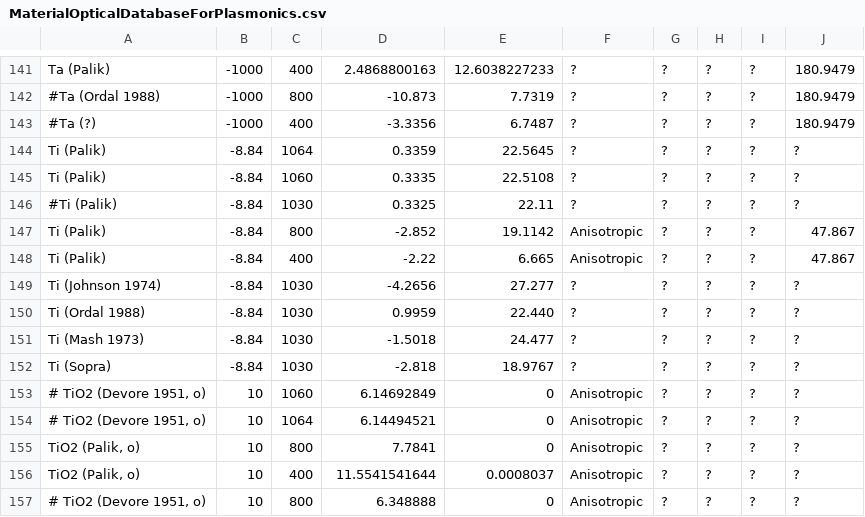
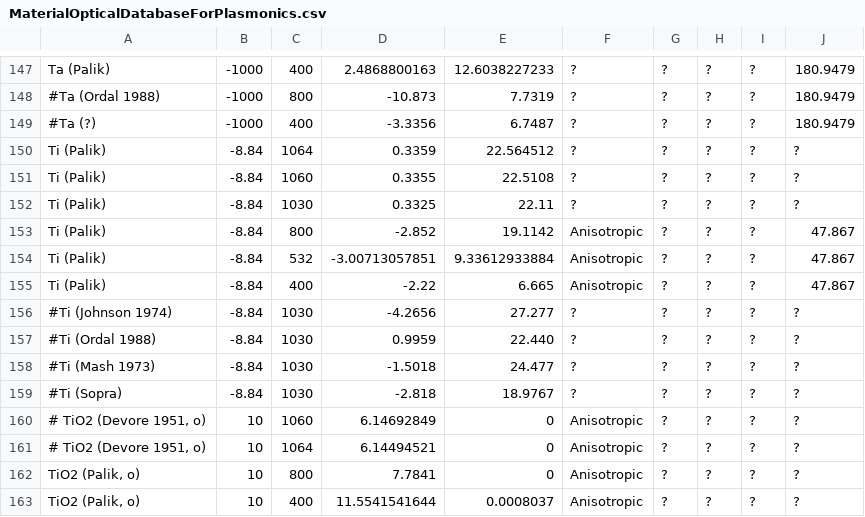
Before and after one commit to tjyderrien/spp-extended-theory, a CSV file: SimpleSPP/MaterialOpticalDatabaseForPlasmonics.csv, drawn as a sheet; only a part is shown, gaps mark what is left out; the shorter side is filled out with more unchanged rows; the diff covers the shown part only.

```diff
--- a/SimpleSPP/MaterialOpticalDatabaseForPlasmonics.csv
+++ b/SimpleSPP/MaterialOpticalDatabaseForPlasmonics.csv
@@ -143,11 +149,12 @@ Ta (Palik)	-1000	400	2.4868800163	12.6038227233	?	?	?	?	180.9479
 #Ta (?)	-1000	400	-3.3356	6.7487	?	?	?	?	180.9479
-Ti (Palik) 	-8.84	1064	0.3359	22.5645	?	?	?	?	?
-Ti (Palik) 	-8.84	1060	0.3335	22.5108	?	?	?	?	?
-#Ti (Palik)	-8.84	1030	0.3325	22.11	?	?	?	?	?
+Ti (Palik) 	-8.84	1064	0.3359	22.564512	?	?	?	?	?
+Ti (Palik) 	-8.84	1060	0.3355	22.5108	?	?	?	?	?
+Ti (Palik)	-8.84	1030	0.3325	22.11	?	?	?	?	?
 Ti (Palik)	-8.84	800	-2.852	19.1142	Anisotropic	?	?	?	47.867
+Ti (Palik)	-8.84	532	-3.00713057851	9.33612933884	Anisotropic	?	?	?	47.867
 Ti (Palik)	-8.84	400	-2.22	6.665	Anisotropic	?	?	?	47.867
-Ti (Johnson 1974)	-8.84	1030	-4.2656	27.277	?	?	?	?	?
-Ti (Ordal 1988)	-8.84	1030	0.9959	22.440	?	?	?	?	?
-Ti (Mash 1973)	-8.84	1030	-1.5018	24.477	?	?	?	?	?
-Ti (Sopra)	-8.84	1030	-2.818	18.9767	?	?	?	?	?
+#Ti (Johnson 1974)	-8.84	1030	-4.2656	27.277	?	?	?	?	?
+#Ti (Ordal 1988)	-8.84	1030	0.9959	22.440	?	?	?	?	?
+#Ti (Mash 1973)	-8.84	1030	-1.5018	24.477	?	?	?	?	?
+#Ti (Sopra)	-8.84	1030	-2.818	18.9767	?	?	?	?	?
 # TiO2 (Devore 1951, o)	10	1060	6.14692849	0	Anisotropic	?	?	?	?
```
Also changed, not shown: 6 added rows and 3 edited cells elsewhere in this file, 6 other files.
